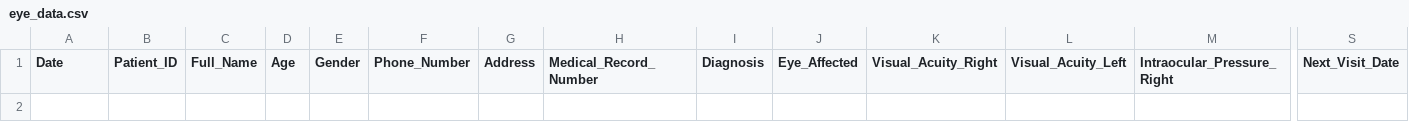
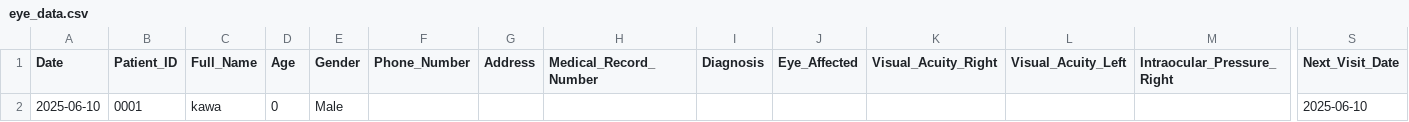
Before and after one commit to ParezDzay/Kawa, a CSV file: eye_data.csv, drawn as a sheet; only a part is shown, gaps mark what is left out; rows hold the shown columns only; the diff names each change by its address in the sheet, - before the commit and + after, or states it on an @@ line.

Commit message:
Pre-visit added for Patient 0001

```diff
--- a/eye_data.csv
+++ b/eye_data.csv
+row 2: 2025-06-10 | 0001 | kawa | 0 | Male |  |  |  |  |  |  |  |  | 2025-06-10
```
